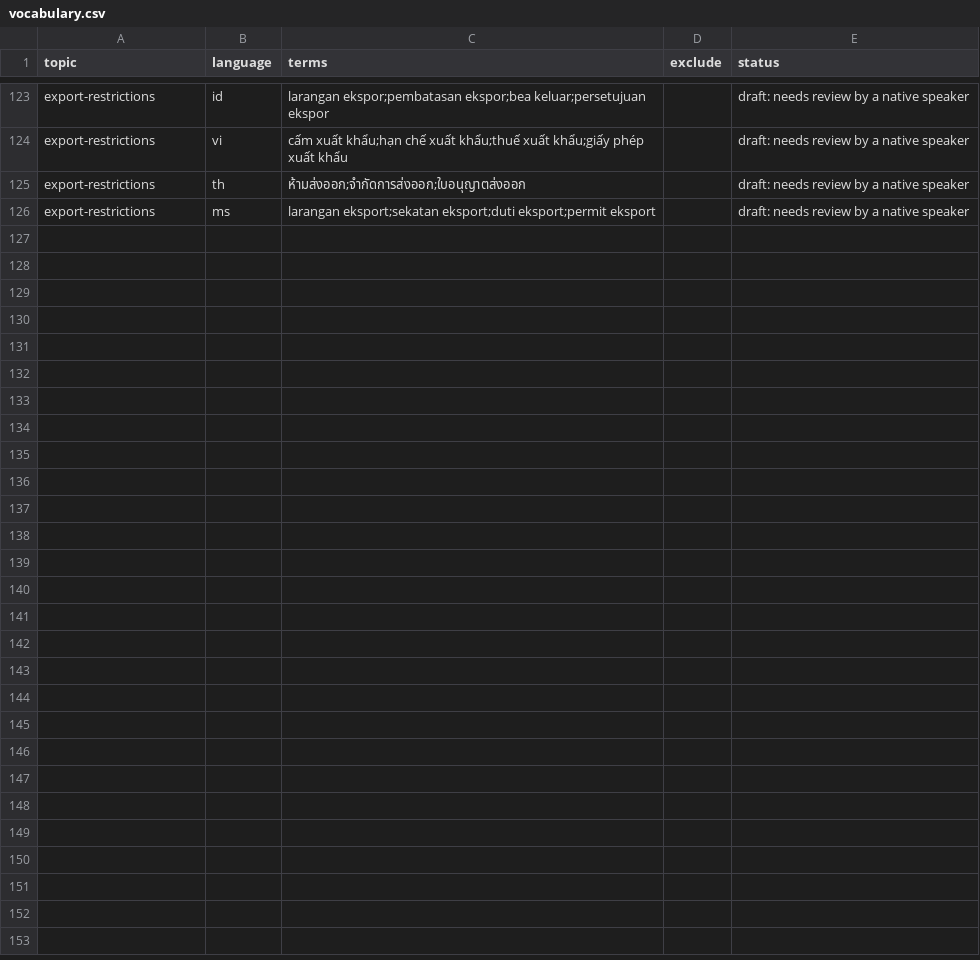
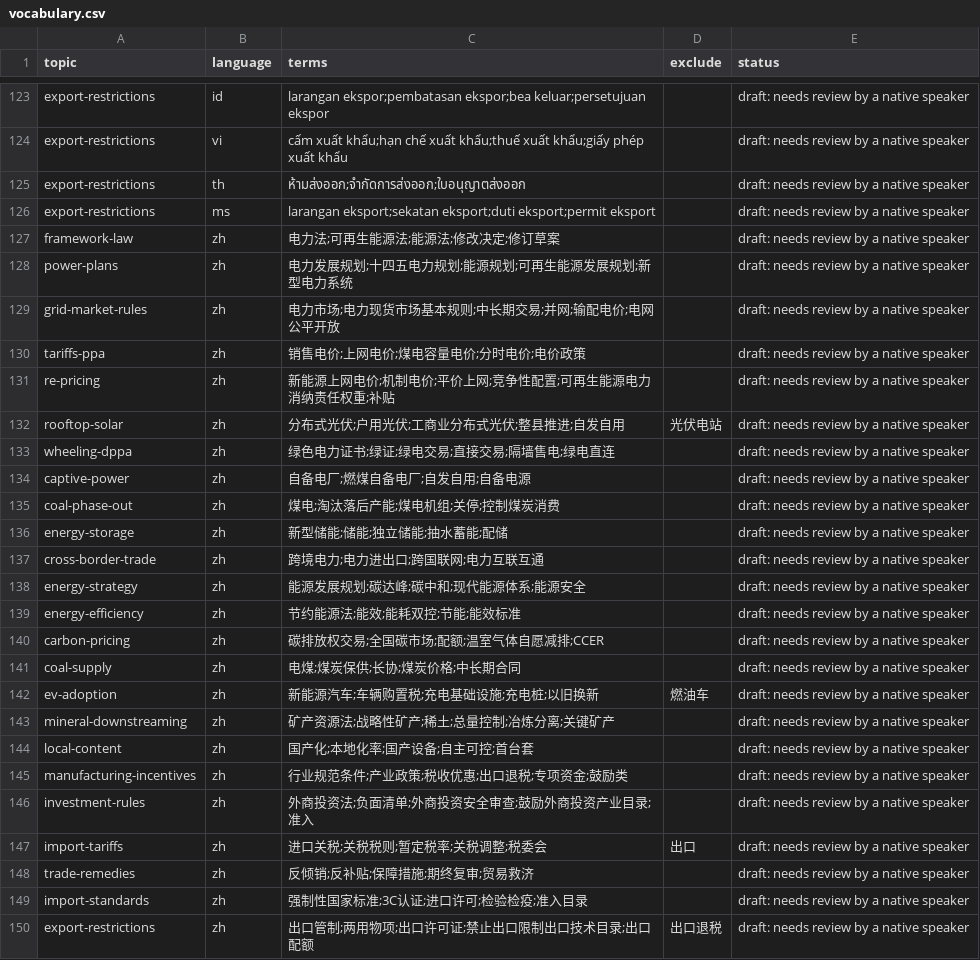
Before and after one commit to Power-Lab/policy-tracker, a CSV file: data/search/vocabulary.csv, drawn as a sheet; only a part is shown, gaps mark what is left out; the diff names each change by its address in the sheet, - before the commit and + after, or states it on an @@ line.

```diff
--- a/data/search/vocabulary.csv
+++ b/data/search/vocabulary.csv
+row 127: framework-law | zh | 电力法;可再生能源法;能源法;修改决定;修订草案 |  | draft: needs review by a native speaker
+row 128: power-plans | zh | 电力发展规划;十四五电力规划;能源规划;可再生能源发展规划;新型电力系统 |  | draft: needs review by a native speaker
+row 129: grid-market-rules | zh | 电力市场;电力现货市场基本规则;中长期交易;并网;输配电价;电网公平开放 |  | draft: needs review by a native speaker
+row 130: tariffs-ppa | zh | 销售电价;上网电价;煤电容量电价;分时电价;电价政策 |  | draft: needs review by a native speaker
+row 131: re-pricing | zh | 新能源上网电价;机制电价;平价上网;竞争性配置;可再生能源电力消纳责任权重;补贴 |  | draft: needs review by a native speaker
+row 132: rooftop-solar | zh | 分布式光伏;户用光伏;工商业分布式光伏;整县推进;自发自用 | 光伏电站 | draft: needs review by a native speaker
+row 133: wheeling-dppa | zh | 绿色电力证书;绿证;绿电交易;直接交易;隔墙售电;绿电直连 |  | draft: needs review by a native speaker
+row 134: captive-power | zh | 自备电厂;燃煤自备电厂;自发自用;自备电源 |  | draft: needs review by a native speaker
+row 135: coal-phase-out | zh | 煤电;淘汰落后产能;煤电机组;关停;控制煤炭消费 |  | draft: needs review by a native speaker
+row 136: energy-storage | zh | 新型储能;储能;独立储能;抽水蓄能;配储 |  | draft: needs review by a native speaker
+row 137: cross-border-trade | zh | 跨境电力;电力进出口;跨国联网;电力互联互通 |  | draft: needs review by a native speaker
+row 138: energy-strategy | zh | 能源发展规划;碳达峰;碳中和;现代能源体系;能源安全 |  | draft: needs review by a native speaker
+row 139: energy-efficiency | zh | 节约能源法;能效;能耗双控;节能;能效标准 |  | draft: needs review by a native speaker
+row 140: carbon-pricing | zh | 碳排放权交易;全国碳市场;配额;温室气体自愿减排;CCER |  | draft: needs review by a native speaker
+row 141: coal-supply | zh | 电煤;煤炭保供;长协;煤炭价格;中长期合同 |  | draft: needs review by a native speaker
+row 142: ev-adoption | zh | 新能源汽车;车辆购置税;充电基础设施;充电桩;以旧换新 | 燃油车 | draft: needs review by a native speaker
+row 143: mineral-downstreaming | zh | 矿产资源法;战略性矿产;稀土;总量控制;冶炼分离;关键矿产 |  | draft: needs review by a native speaker
+row 144: local-content | zh | 国产化;本地化率;国产设备;自主可控;首台套 |  | draft: needs review by a native speaker
+row 145: manufacturing-incentives | zh | 行业规范条件;产业政策;税收优惠;出口退税;专项资金;鼓励类 |  | draft: needs review by a native speaker
+row 146: investment-rules | zh | 外商投资法;负面清单;外商投资安全审查;鼓励外商投资产业目录;准入 |  | draft: needs review by a native speaker
+row 147: import-tariffs | zh | 进口关税;关税税则;暂定税率;关税调整;税委会 | 出口 | draft: needs review by a native speaker
+row 148: trade-remedies | zh | 反倾销;反补贴;保障措施;期终复审;贸易救济 |  | draft: needs review by a native speaker
+row 149: import-standards | zh | 强制性国家标准;3C认证;进口许可;检验检疫;准入目录 |  | draft: needs review by a native speaker
+row 150: export-restrictions | zh | 出口管制;两用物项;出口许可证;禁止出口限制出口技术目录;出口配额 | 出口退税 | draft: needs review by a native speaker
```
Also changed, not shown: data/countries.csv, data/search/modules.csv, 13 other files.
